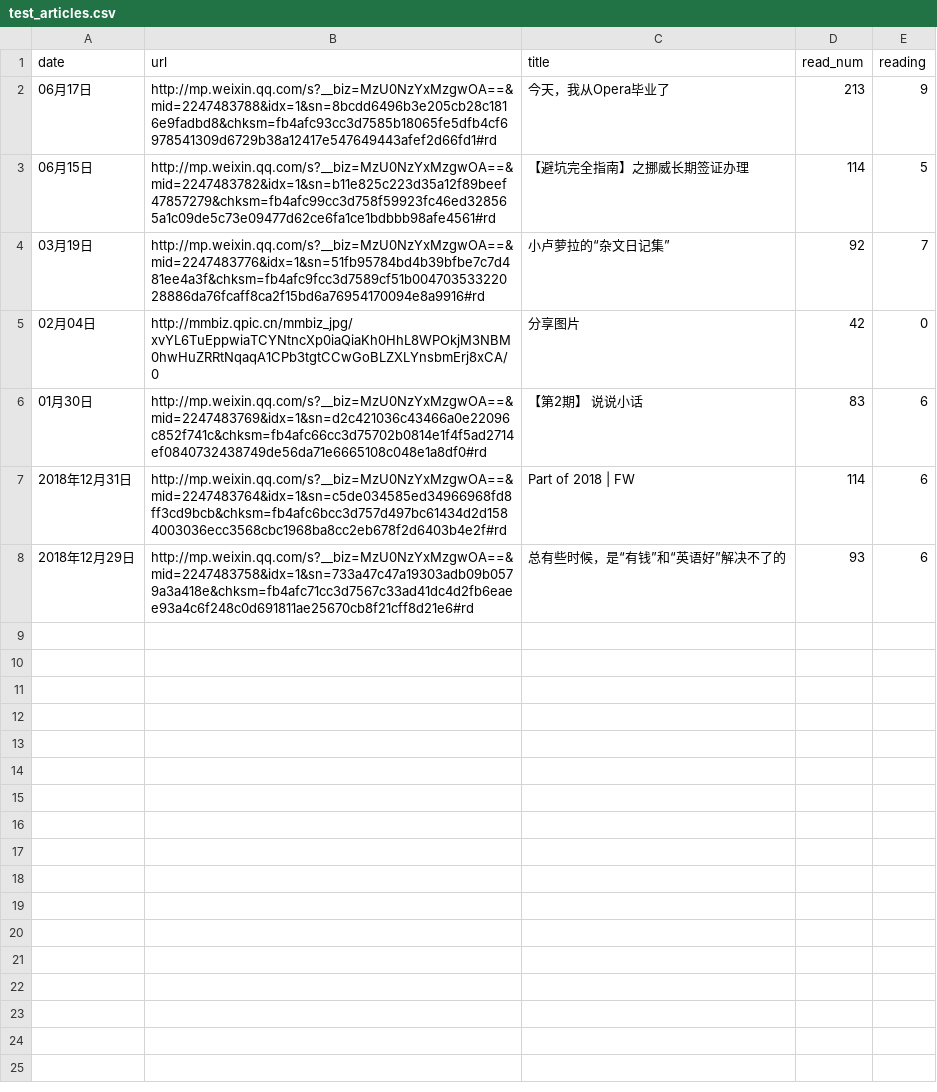
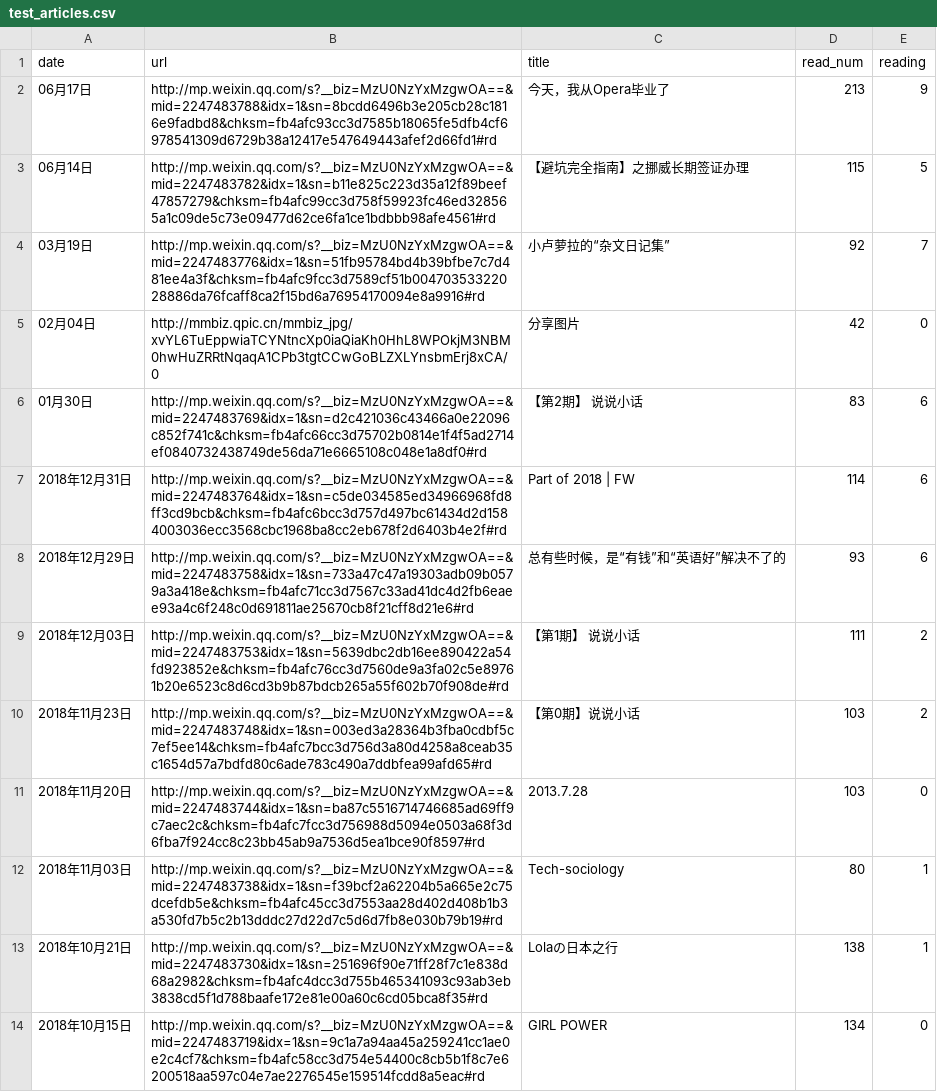
Before and after one commit to communication-expedition-cuc/learngit, a CSV file: test_articles.csv, drawn as a sheet; the diff names each change by its address in the sheet, - before the commit and + after, or states it on an @@ line.

```diff
--- a/test_articles.csv
+++ b/test_articles.csv
-A3 (date): 06月15日
+A3 (date): 06月14日
-D3 (read_num): 114
+D3 (read_num): 115
+row 9: 2018年12月03日 | http://mp.weixin.qq.com/s?__biz=MzU0NzYxMzgwOA==&mid=2247483753&idx=1&sn=5639dbc2db16ee890422a54fd923852e&chksm=fb4afc76cc3d7560de9a3fa02c5e89761b20e6523c8d6cd3b9b87bdcb265a55f602b70f908de#rd | 【第1期】 说说小话 | 111 | 2
+row 10: 2018年11月23日 | http://mp.weixin.qq.com/s?__biz=MzU0NzYxMzgwOA==&mid=2247483748&idx=1&sn=003ed3a28364b3fba0cdbf5c7ef5ee14&chksm=fb4afc7bcc3d756d3a80d4258a8ceab35c1654d57a7bdfd80c6ade783c490a7ddbfea99afd65#rd | 【第0期】说说小话 | 103 | 2
+row 11: 2018年11月20日 | http://mp.weixin.qq.com/s?__biz=MzU0NzYxMzgwOA==&mid=2247483744&idx=1&sn=ba87c5516714746685ad69ff9c7aec2c&chksm=fb4afc7fcc3d756988d5094e0503a68f3d6fba7f924cc8c23bb45ab9a7536d5ea1bce90f8597#rd | 2013.7.28 | 103 | 0
+row 12: 2018年11月03日 | http://mp.weixin.qq.com/s?__biz=MzU0NzYxMzgwOA==&mid=2247483738&idx=1&sn=f39bcf2a62204b5a665e2c75dcefdb5e&chksm=fb4afc45cc3d7553aa28d402d408b1b3a530fd7b5c2b13dddc27d22d7c5d6d7fb8e030b79b19#rd | Tech-sociology | 80 | 1
+row 13: 2018年10月21日 | http://mp.weixin.qq.com/s?__biz=MzU0NzYxMzgwOA==&mid=2247483730&idx=1&sn=251696f90e71ff28f7c1e838d68a2982&chksm=fb4afc4dcc3d755b465341093c93ab3eb3838cd5f1d788baafe172e81e00a60c6cd05bca8f35#rd | Lolaの日本之行 | 138 | 1
+row 14: 2018年10月15日 | http://mp.weixin.qq.com/s?__biz=MzU0NzYxMzgwOA==&mid=2247483719&idx=1&sn=9c1a7a94aa45a259241cc1ae0e2c4cf7&chksm=fb4afc58cc3d754e54400c8cb5b1f8c7e6200518aa597c04e7ae2276545e159514fcdd8a5eac#rd | GIRL POWER | 134 | 0
```
Also changed, not shown: 1 other file.
